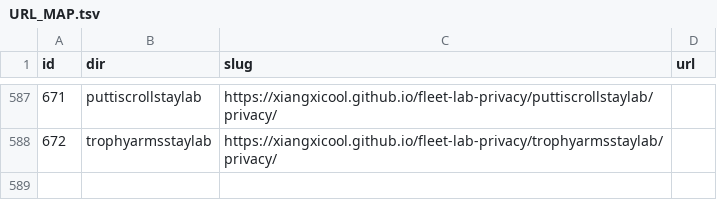
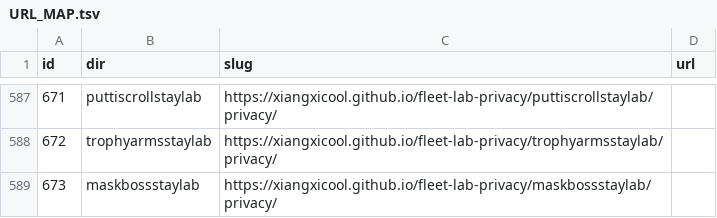
Before and after one commit to xiangxicool/fleet-lab-privacy, a TSV file: URL_MAP.tsv, drawn as a sheet; only a part is shown, gaps mark what is left out; the diff names each change by its address in the sheet, - before the commit and + after, or states it on an @@ line.

```diff
--- a/URL_MAP.tsv
+++ b/URL_MAP.tsv
+row 589: 673 | maskbossstaylab | https://xiangxicool.github.io/fleet-lab-privacy/maskbossstaylab/privacy/
```
Also changed, not shown: 1 other file.
